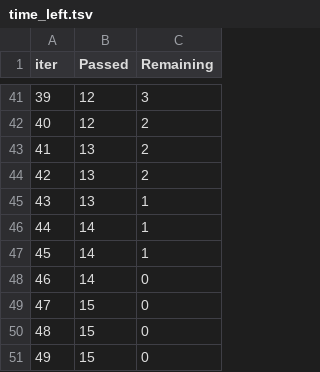
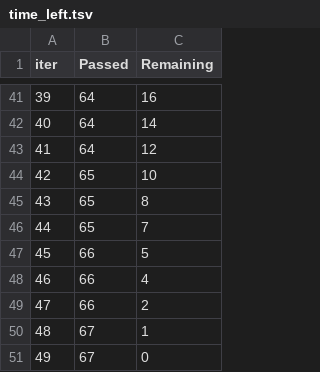
Before and after one commit to PArns/v4.api.park.fan, a TSV file: catboost_info/time_left.tsv, drawn as a sheet; only a part is shown, gaps mark what is left out; the diff covers the shown part only.

```diff
--- a/catboost_info/time_left.tsv
+++ b/catboost_info/time_left.tsv
@@ -41,11 +41,11 @@ iter	Passed	Remaining
-39	12	3
-40	12	2
-41	13	2
-42	13	2
-43	13	1
-44	14	1
-45	14	1
-46	14	0
-47	15	0
-48	15	0
-49	15	0
+39	64	16
+40	64	14
+41	64	12
+42	65	10
+43	65	8
+44	65	7
+45	66	5
+46	66	4
+47	66	2
+48	67	1
+49	67	0
```
Also changed, not shown: 78 edited cells elsewhere in this file, catboost_info/learn_error.tsv, 2 other files.
